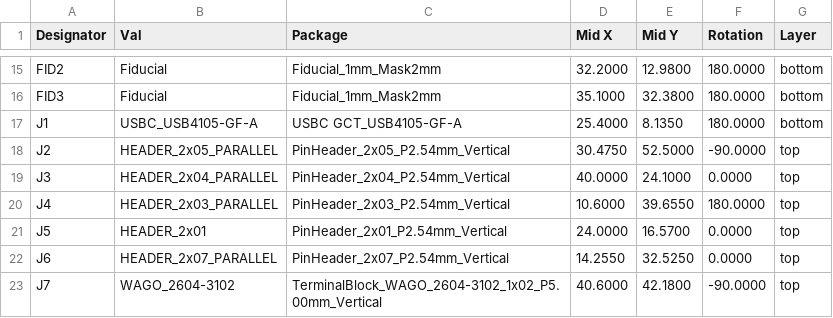
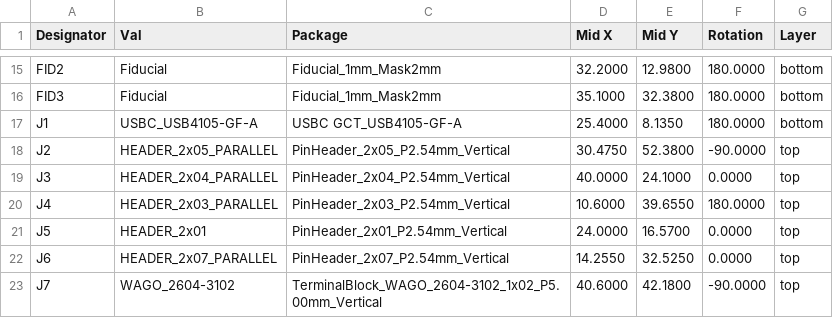
Before and after one commit to mlab-modules/USBPDSINK01, a CSV file: hw/cam_profi/assembly/PnP/USBPDSINK01_cpl_both_pos.csv, drawn as a sheet; only a part is shown, gaps mark what is left out.

```diff
--- a/hw/cam_profi/assembly/PnP/USBPDSINK01_cpl_both_pos.csv
+++ b/hw/cam_profi/assembly/PnP/USBPDSINK01_cpl_both_pos.csv
@@ -17,3 +17,3 @@ Designator,Val,Package,Mid X,Mid Y,Rotation,Layer
 "J1","USBC_USB4105-GF-A","USBC GCT_USB4105-GF-A",25.4000,8.1350,180.0000,bottom
-"J2","HEADER_2x05_PARALLEL","PinHeader_2x05_P2.54mm_Vertical",30.4750,52.5000,-90.0000,top
+"J2","HEADER_2x05_PARALLEL","PinHeader_2x05_P2.54mm_Vertical",30.4750,52.3800,-90.0000,top
 "J3","HEADER_2x04_PARALLEL","PinHeader_2x04_P2.54mm_Vertical",40.0000,24.1000,0.0000,top
```
Also changed, not shown: hw/cam_profi/assembly/USBPDSINK01-bom.csv, hw/cam_profi/assembly/USBPDSINK01-bom_nogroup.csv, 37 other files.
